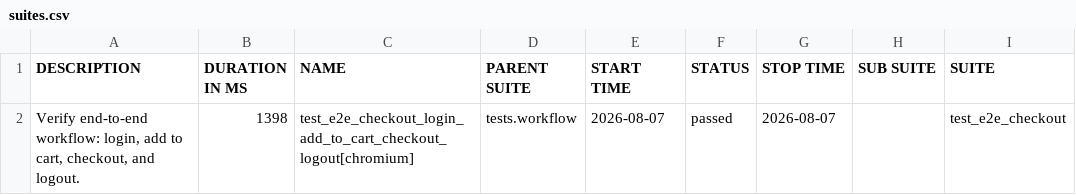
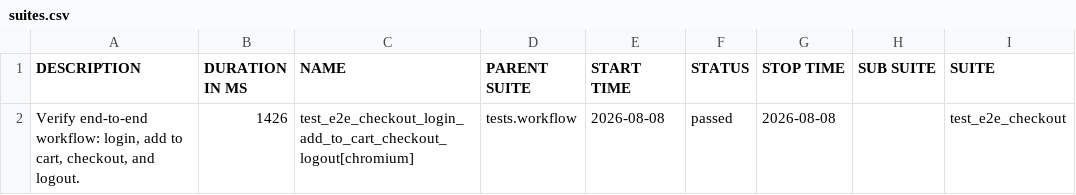
Before and after one commit to sanamtashildar/playwright-python-example, a CSV file: data/suites.csv, drawn as a sheet; only a part is shown; the diff names each change by its address in the sheet, - before the commit and + after, or states it on an @@ line.

```diff
--- a/data/suites.csv
+++ b/data/suites.csv
-B2 (DURATION IN MS): 1398
+B2 (DURATION IN MS): 1426
-E2 (START TIME): 2026-08-07
+E2 (START TIME): 2026-08-08
-G2 (STOP TIME): 2026-08-07
+G2 (STOP TIME): 2026-08-08
```
Also changed, not shown: 24 other files.
